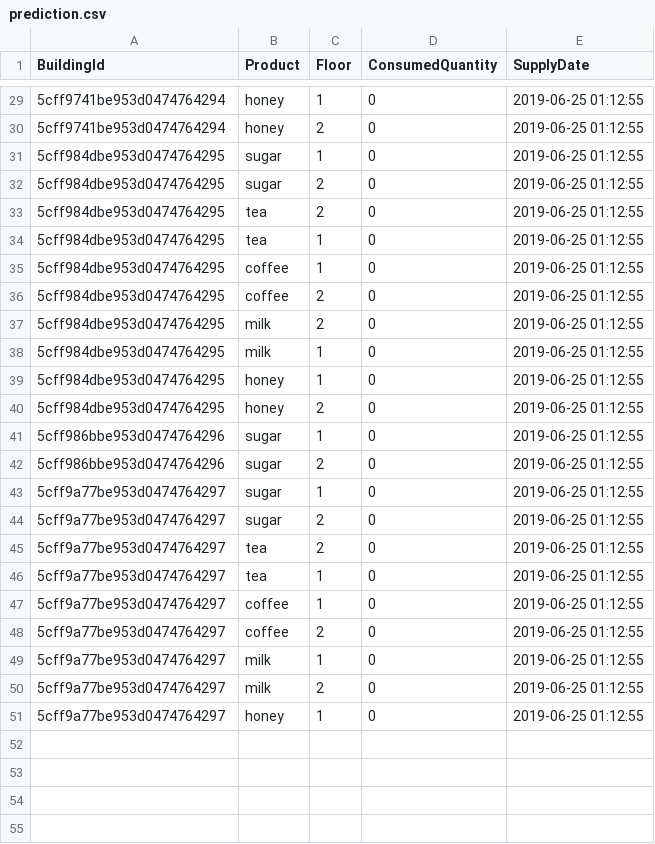
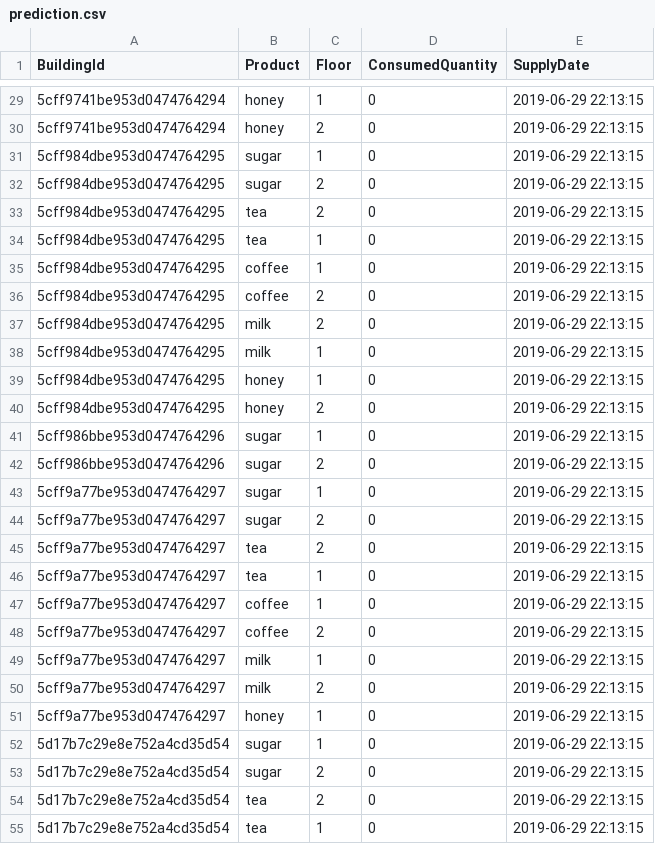
Before and after one commit to amarieioana/smart-buildings, a CSV file: NetApi/NetApi/data/prediction.csv, drawn as a sheet; only a part is shown, gaps mark what is left out; the diff covers the shown part only.

```diff
--- a/NetApi/NetApi/data/prediction.csv
+++ b/NetApi/NetApi/data/prediction.csv
@@ -29,23 +29,27 @@ BuildingId,Product,Floor,ConsumedQuantity,SupplyDate
-5cff9741be953d0474764294,honey,1,0,2019-06-25 01:12:55
-5cff9741be953d0474764294,honey,2,0,2019-06-25 01:12:55
-5cff984dbe953d0474764295,sugar,1,0,2019-06-25 01:12:55
-5cff984dbe953d0474764295,sugar,2,0,2019-06-25 01:12:55
-5cff984dbe953d0474764295,tea,2,0,2019-06-25 01:12:55
-5cff984dbe953d0474764295,tea,1,0,2019-06-25 01:12:55
-5cff984dbe953d0474764295,coffee,1,0,2019-06-25 01:12:55
-5cff984dbe953d0474764295,coffee,2,0,2019-06-25 01:12:55
-5cff984dbe953d0474764295,milk,2,0,2019-06-25 01:12:55
-5cff984dbe953d0474764295,milk,1,0,2019-06-25 01:12:55
-5cff984dbe953d0474764295,honey,1,0,2019-06-25 01:12:55
-5cff984dbe953d0474764295,honey,2,0,2019-06-25 01:12:55
-5cff986bbe953d0474764296,sugar,1,0,2019-06-25 01:12:55
-5cff986bbe953d0474764296,sugar,2,0,2019-06-25 01:12:55
-5cff9a77be953d0474764297,sugar,1,0,2019-06-25 01:12:55
-5cff9a77be953d0474764297,sugar,2,0,2019-06-25 01:12:55
-5cff9a77be953d0474764297,tea,2,0,2019-06-25 01:12:55
-5cff9a77be953d0474764297,tea,1,0,2019-06-25 01:12:55
-5cff9a77be953d0474764297,coffee,1,0,2019-06-25 01:12:55
-5cff9a77be953d0474764297,coffee,2,0,2019-06-25 01:12:55
-5cff9a77be953d0474764297,milk,1,0,2019-06-25 01:12:55
-5cff9a77be953d0474764297,milk,2,0,2019-06-25 01:12:55
-5cff9a77be953d0474764297,honey,1,0,2019-06-25 01:12:55
+5cff9741be953d0474764294,honey,1,0,2019-06-29 22:13:15
+5cff9741be953d0474764294,honey,2,0,2019-06-29 22:13:15
+5cff984dbe953d0474764295,sugar,1,0,2019-06-29 22:13:15
+5cff984dbe953d0474764295,sugar,2,0,2019-06-29 22:13:15
+5cff984dbe953d0474764295,tea,2,0,2019-06-29 22:13:15
+5cff984dbe953d0474764295,tea,1,0,2019-06-29 22:13:15
+5cff984dbe953d0474764295,coffee,1,0,2019-06-29 22:13:15
+5cff984dbe953d0474764295,coffee,2,0,2019-06-29 22:13:15
+5cff984dbe953d0474764295,milk,2,0,2019-06-29 22:13:15
+5cff984dbe953d0474764295,milk,1,0,2019-06-29 22:13:15
+5cff984dbe953d0474764295,honey,1,0,2019-06-29 22:13:15
+5cff984dbe953d0474764295,honey,2,0,2019-06-29 22:13:15
+5cff986bbe953d0474764296,sugar,1,0,2019-06-29 22:13:15
+5cff986bbe953d0474764296,sugar,2,0,2019-06-29 22:13:15
+5cff9a77be953d0474764297,sugar,1,0,2019-06-29 22:13:15
+5cff9a77be953d0474764297,sugar,2,0,2019-06-29 22:13:15
+5cff9a77be953d0474764297,tea,2,0,2019-06-29 22:13:15
+5cff9a77be953d0474764297,tea,1,0,2019-06-29 22:13:15
+5cff9a77be953d0474764297,coffee,1,0,2019-06-29 22:13:15
+5cff9a77be953d0474764297,coffee,2,0,2019-06-29 22:13:15
+5cff9a77be953d0474764297,milk,1,0,2019-06-29 22:13:15
+5cff9a77be953d0474764297,milk,2,0,2019-06-29 22:13:15
+5cff9a77be953d0474764297,honey,1,0,2019-06-29 22:13:15
+5d17b7c29e8e752a4cd35d54,sugar,1,0,2019-06-29 22:13:15
+5d17b7c29e8e752a4cd35d54,sugar,2,0,2019-06-29 22:13:15
+5d17b7c29e8e752a4cd35d54,tea,2,0,2019-06-29 22:13:15
+5d17b7c29e8e752a4cd35d54,tea,1,0,2019-06-29 22:13:15
```
Also changed, not shown: 5 added rows and 27 edited cells elsewhere in this file, NetApi/NetApi/data/consumption.csv, 3 other files.
